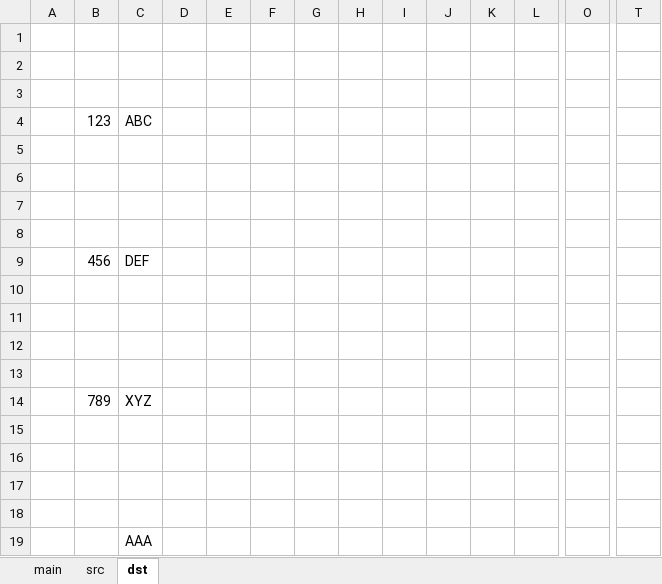
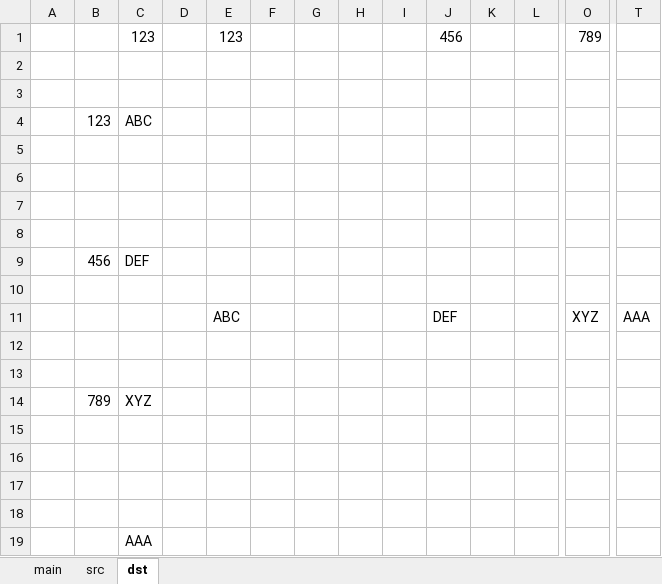
Before and after one commit to mtk57/Public, an Excel workbook: VBA/SimpleTranscription/SimpleTranscription.xlsm, sheet dst, drawn as a sheet; only a part is shown, gaps mark what is left out; values as stored, in another font and other column widths than the file's, no borders; rows hold the shown columns only; the diff names each change by its address in the sheet, - before the commit and + after, or states it on an @@ line.

```diff
--- a/VBA/SimpleTranscription/SimpleTranscription.xlsm (sheet dst)
+++ b/VBA/SimpleTranscription/SimpleTranscription.xlsm (sheet dst)
-row 1: (empty)
+row 1:  |  | 123 |  | 123 |  |  |  |  | 456 |  |  | 789
-row 11: (empty)
+row 11:  |  |  |  | ABC |  |  |  |  | DEF |  |  | XYZ | AAA
```
Also changed, not shown: sheet main, 2 other files.
